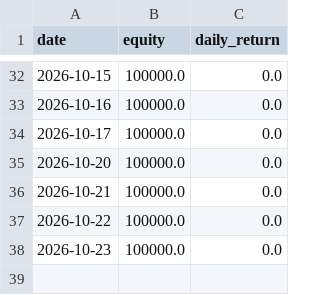
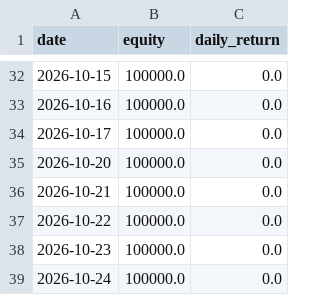
Before and after one commit to Hyunwoo-Ml/trading-strategy-lab, a CSV file: data/sw2/equity/conservative.csv, drawn as a sheet; only a part is shown, gaps mark what is left out; the diff names each change by its address in the sheet, - before the commit and + after, or states it on an @@ line.

```diff
--- a/data/sw2/equity/conservative.csv
+++ b/data/sw2/equity/conservative.csv
+row 39: 2026-10-24 | 100000.0 | 0.0
```
Also changed, not shown: data/sw2/equity/baseline.csv, data/sw2/equity/price_model_1.csv, 8 other files.
